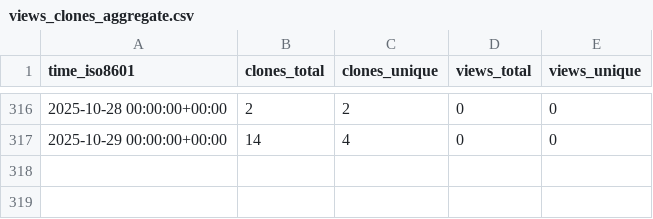
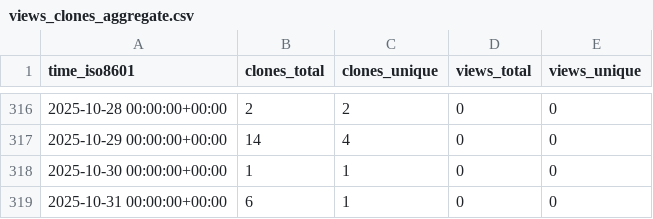
Before and after one commit to cubicleguy/ess_accl_ros2_driver, a CSV file: cubicleguy/ess_accl_ros2_driver/ghrs-data/views_clones_aggregate.csv, drawn as a sheet; only a part is shown, gaps mark what is left out; the diff names each change by its address in the sheet, - before the commit and + after, or states it on an @@ line.

```diff
--- a/cubicleguy/ess_accl_ros2_driver/ghrs-data/views_clones_aggregate.csv
+++ b/cubicleguy/ess_accl_ros2_driver/ghrs-data/views_clones_aggregate.csv
+row 318: 2025-10-30 00:00:00+00:00 | 1 | 1 | 0 | 0
+row 319: 2025-10-31 00:00:00+00:00 | 6 | 1 | 0 | 0
```
Also changed, not shown: 1 other file.
